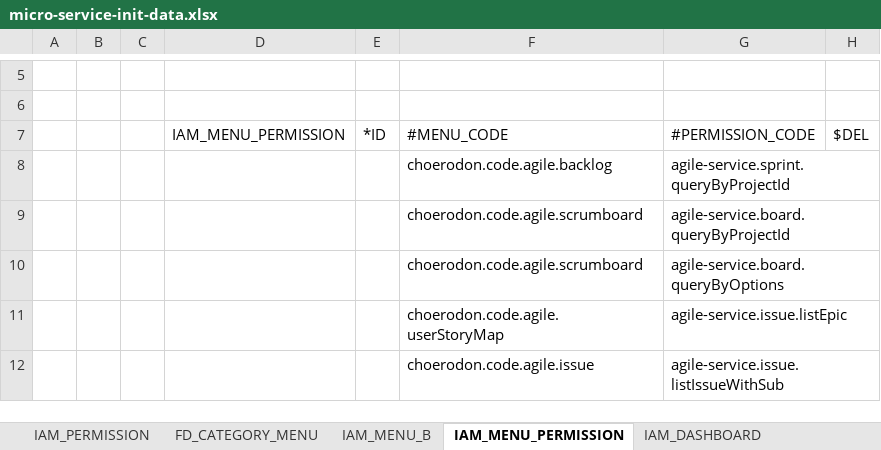
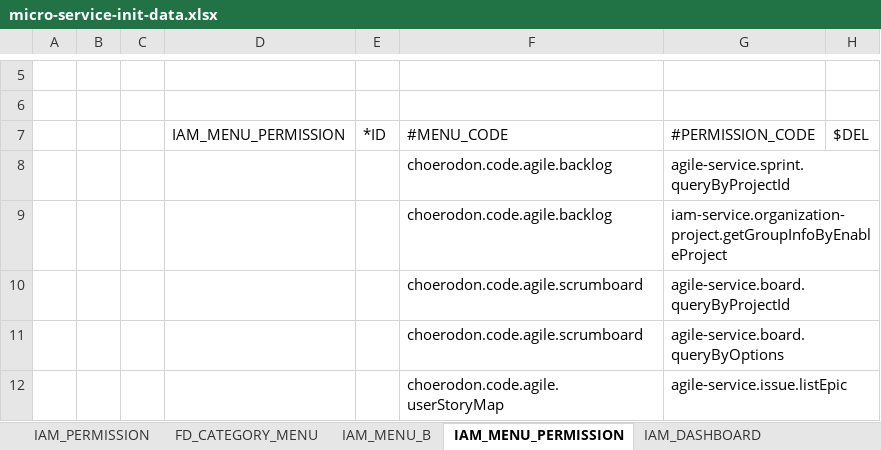
Before and after one commit to choerodon/agile-service-old, an Excel workbook: src/main/resources/script/front/micro-service-init-data.xlsx, sheet IAM_MENU_PERMISSION, drawn as a sheet; only a part is shown, gaps mark what is left out; the shorter side is filled out with more unchanged rows; values as stored, in another font and other column widths than the file's, no borders; the diff names each change by its address in the sheet, - before the commit and + after, or states it on an @@ line.

```diff
--- a/src/main/resources/script/front/micro-service-init-data.xlsx (sheet IAM_MENU_PERMISSION)
+++ b/src/main/resources/script/front/micro-service-init-data.xlsx (sheet IAM_MENU_PERMISSION)
+row 9:  |  |  |  |  | choerodon.code.agile.backlog | iam-service.organization-project.getGroupInfoByEnableProject
```
Also changed, not shown: 2 other files.
